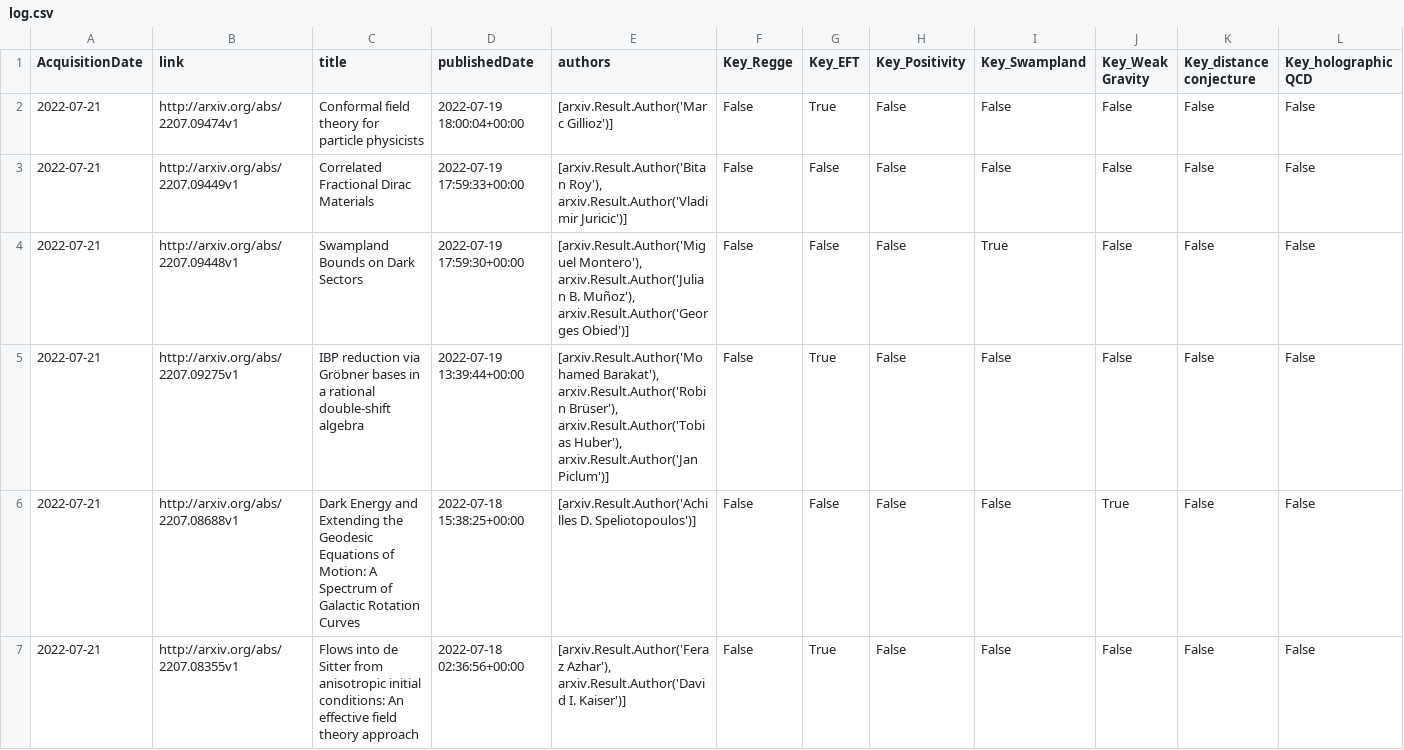
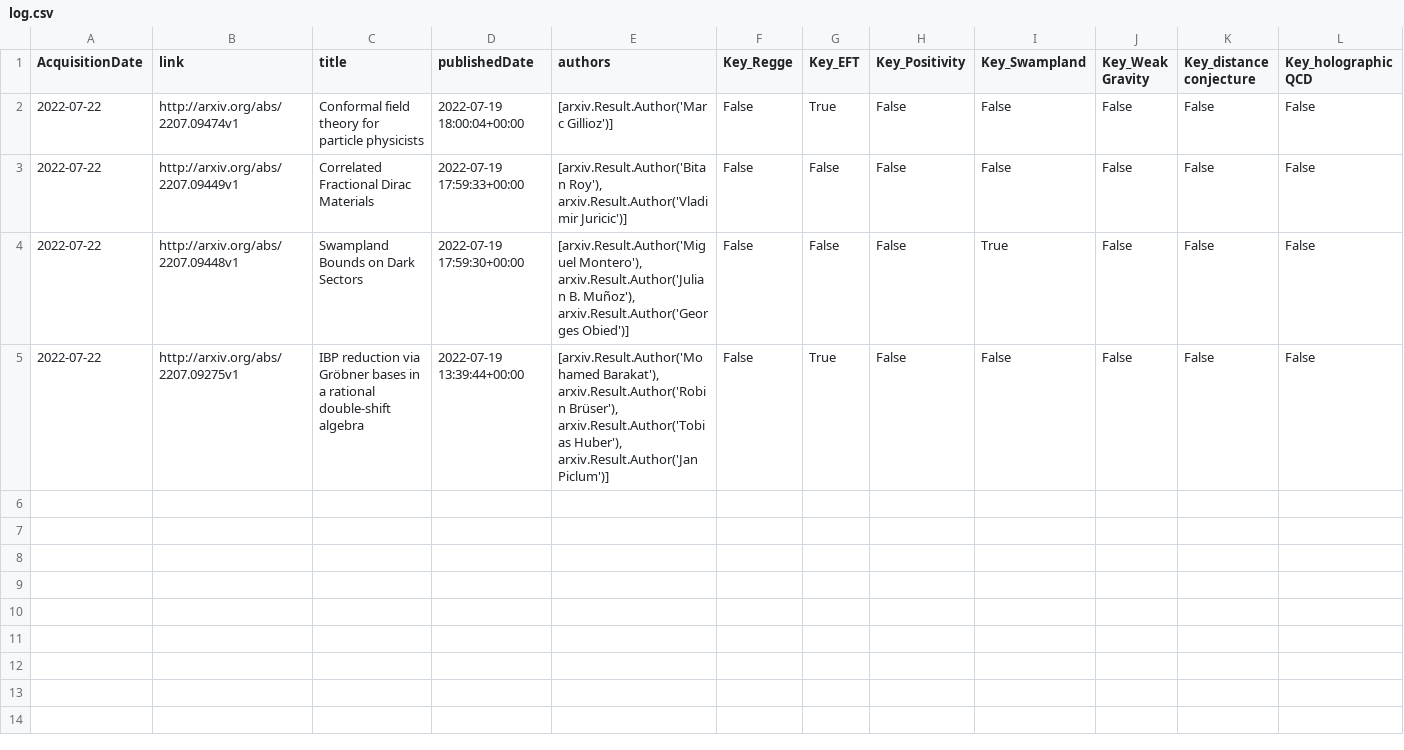
Before and after one commit to kikeda1102/arxiv-checker, a CSV file: log.csv, drawn as a sheet; only a part is shown; rows hold the shown columns only; the diff names each change by its address in the sheet, - before the commit and + after, or states it on an @@ line.

Commit message:
Auto run by GitHub Actions

```diff
--- a/log.csv
+++ b/log.csv
-A2:A5 (AcquisitionDate): 2022-07-21
+A2:A5 (AcquisitionDate): 2022-07-22
-row 6: 2022-07-21 | http://arxiv.org/abs/2207.08688v1 | Dark Energy and Extending the Geodesic Equations of Motion: A Spectrum of Galactic Rotation Curves | 2022-07-18 15:38:25+00:00 | [arxiv.Result.Author('Achilles D. Speliotopoulos')] | False | False | False | False | True | False | False
-row 7: 2022-07-21 | http://arxiv.org/abs/2207.08355v1 | Flows into de Sitter from anisotropic initial conditions: An effective field theory approach | 2022-07-18 02:36:56+00:00 | [arxiv.Result.Author('Feraz Azhar'), arxiv.Result.Author('David I. Kaiser')] | False | True | False | False | False | False | False
```
